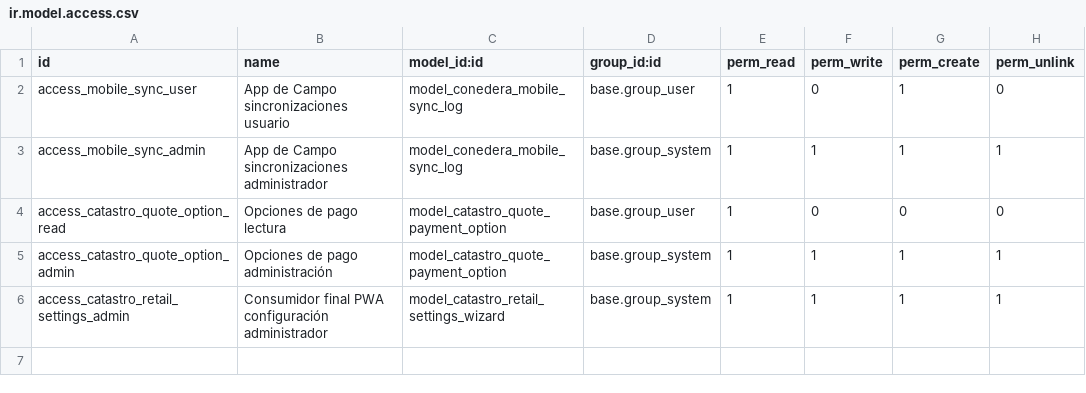
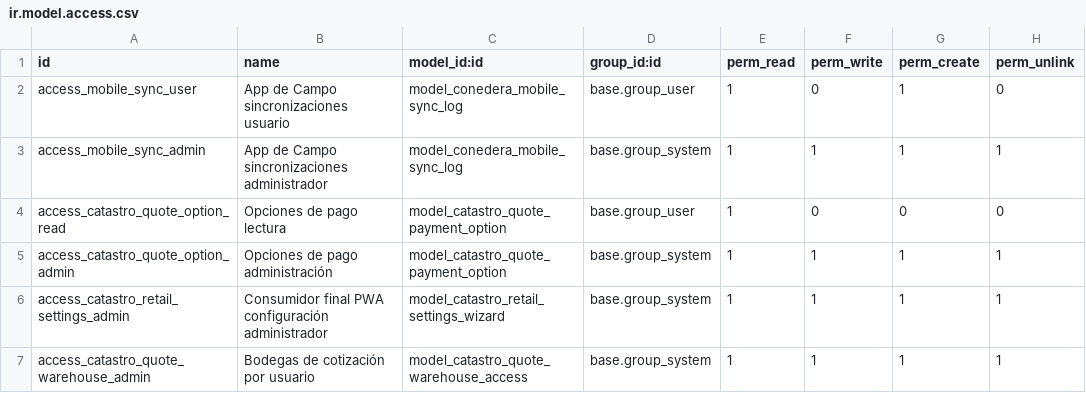
Before and after one commit to midrovom/theme_prime_custom, a CSV file: conedera_odoo_census_mobile/security/ir.model.access.csv, drawn as a sheet.

Commit message:
Census

```diff
--- a/conedera_odoo_census_mobile/security/ir.model.access.csv
+++ b/conedera_odoo_census_mobile/security/ir.model.access.csv
@@ -6 +6,2 @@ access_catastro_quote_option_admin,Opciones de pago administración,model_catast
 access_catastro_retail_settings_admin,Consumidor final PWA configuración administrador,model_catastro_retail_settings_wizard,base.group_system,1,1,1,1
+access_catastro_quote_warehouse_admin,Bodegas de cotización por usuario,model_catastro_quote_warehouse_access,base.group_system,1,1,1,1
```
Also changed, not shown: 10 other files.
